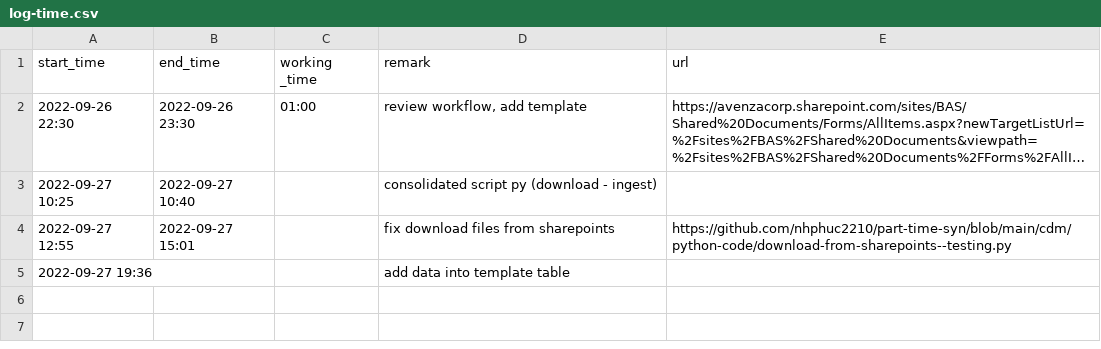
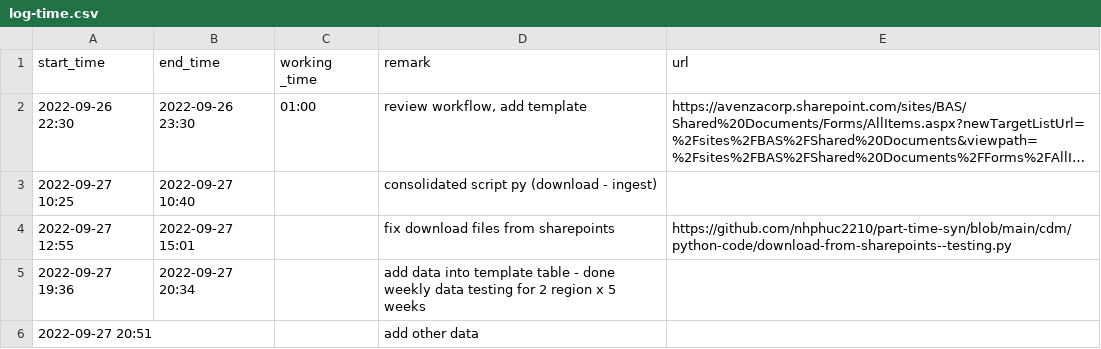
Before and after one commit to nhphuc2210/part-time-syn, a CSV file: cdm/log-time.csv, drawn as a sheet; long unchanged cells end in ….

```diff
--- a/cdm/log-time.csv
+++ b/cdm/log-time.csv
@@ -4,2 +4,3 @@
 2022-09-27 12:55,2022-09-27 15:01,,fix download files from sharepoints,https://github.com/nhphuc2210/part-time-syn/blob/main/cdm/python-code/download-from-sharepoints--testing.py
-2022-09-27 19:36,,,add data into template table,
+2022-09-27 19:36,2022-09-27 20:34,,add data into template table - done weekly data testing for 2 region x 5 weeks,
+2022-09-27 20:51,,,add other data,
```
Also changed, not shown: 1 other file.
